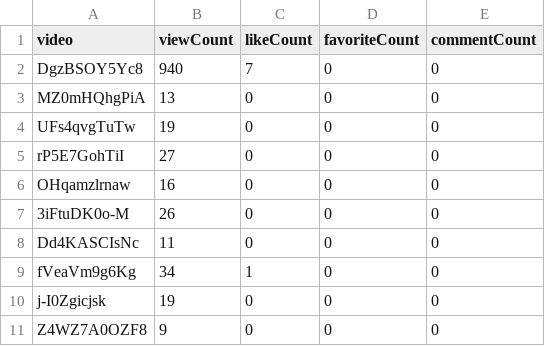
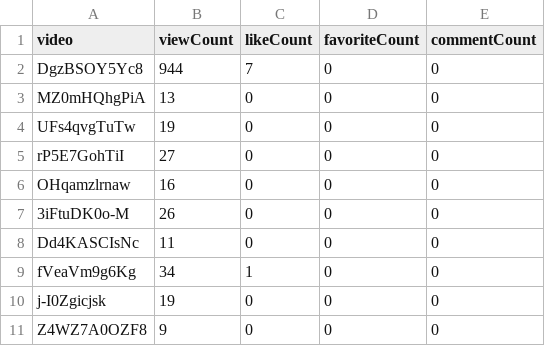
Before and after one commit to opencasestudies/ocs-metrics-dashboard, a TSV file: metricminer_data/youtube/youtube.tsv, drawn as a sheet.

```diff
--- a/metricminer_data/youtube/youtube.tsv
+++ b/metricminer_data/youtube/youtube.tsv
@@ -1,3 +1,3 @@
 video	viewCount	likeCount	favoriteCount	commentCount
-DgzBSOY5Yc8	940	7	0	0
+DgzBSOY5Yc8	944	7	0	0
 MZ0mHQhgPiA	13	0	0	0
```
